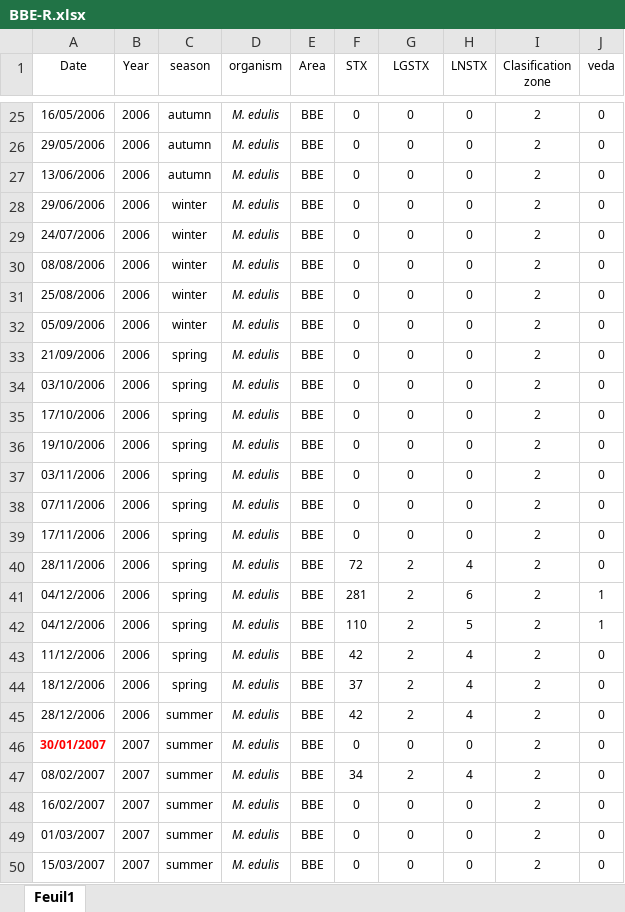
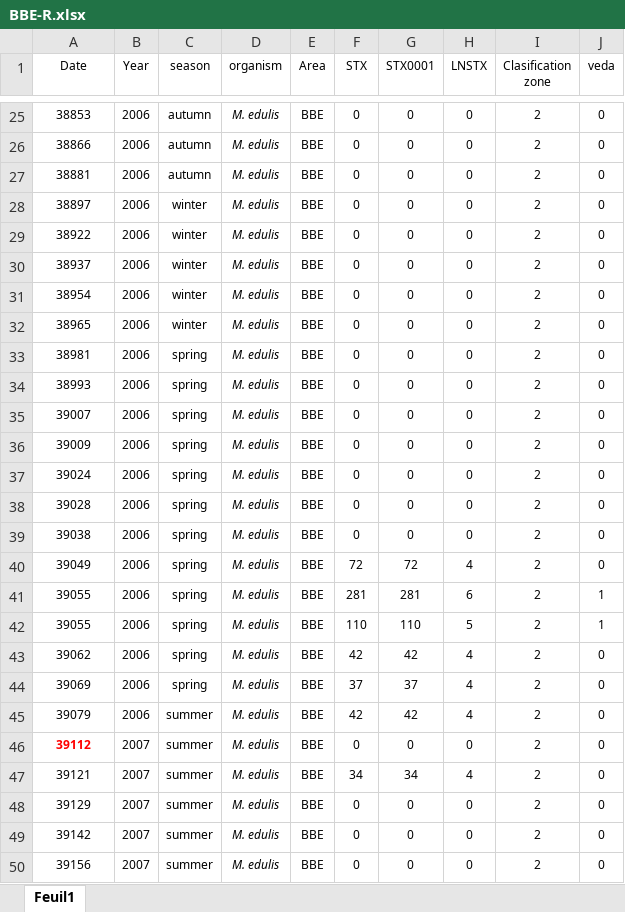
Before and after one commit to andycada/FANS, an Excel workbook: Data/BBE-R.xlsx, sheet Feuil1, drawn as a sheet; only a part is shown, gaps mark what is left out; values as stored, in another font and other column widths than the file's, no borders; the diff covers the shown part only; the diff names each change by its address in the sheet, - before the commit and + after, or states it on an @@ line.

```diff
--- a/Data/BBE-R.xlsx (sheet Feuil1)
+++ b/Data/BBE-R.xlsx (sheet Feuil1)
-G1: LGSTX
+G1: STX0001
-A25 (Date): 16/05/2006
+A25 (Date): 38853
-A26 (Date): 29/05/2006
+A26 (Date): 38866
-A27 (Date): 13/06/2006
+A27 (Date): 38881
-A28 (Date): 29/06/2006
+A28 (Date): 38897
-A29 (Date): 24/07/2006
+A29 (Date): 38922
-A30 (Date): 08/08/2006
+A30 (Date): 38937
-A31 (Date): 25/08/2006
+A31 (Date): 38954
-A32 (Date): 05/09/2006
+A32 (Date): 38965
-A33 (Date): 21/09/2006
+A33 (Date): 38981
-A34 (Date): 03/10/2006
+A34 (Date): 38993
-A35 (Date): 17/10/2006
+A35 (Date): 39007
-A36 (Date): 19/10/2006
+A36 (Date): 39009
-A37 (Date): 03/11/2006
+A37 (Date): 39024
-A38 (Date): 07/11/2006
+A38 (Date): 39028
-A39 (Date): 17/11/2006
+A39 (Date): 39038
-A40 (Date): 28/11/2006
+A40 (Date): 39049
-G40 (STX0001): 2
+G40 (STX0001): 72
-A41:A42 (Date): 04/12/2006
+A41:A42 (Date): 39055
-G41 (STX0001): 2
+G41 (STX0001): 281
-G42 (STX0001): 2
+G42 (STX0001): 110
-A43 (Date): 11/12/2006
+A43 (Date): 39062
-G43 (STX0001): 2
+G43 (STX0001): 42
-A44 (Date): 18/12/2006
+A44 (Date): 39069
-G44 (STX0001): 2
+G44 (STX0001): 37
-A45 (Date): 28/12/2006
+A45 (Date): 39079
-G45 (STX0001): 2
+G45 (STX0001): 42
-A46 (Date): 30/01/2007
+A46 (Date): 39112
-A47 (Date): 08/02/2007
+A47 (Date): 39121
-G47 (STX0001): 2
+G47 (STX0001): 34
-A48 (Date): 16/02/2007
+A48 (Date): 39129
-A49 (Date): 01/03/2007
+A49 (Date): 39142
-A50 (Date): 15/03/2007
+A50 (Date): 39156
```
Also changed, not shown: 1251 edited cells elsewhere in this sheet, Data/Aater.xlsx, Data/DETOX-filtrado.xlsx, 3 other files.
